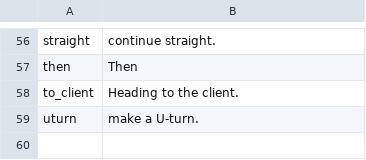
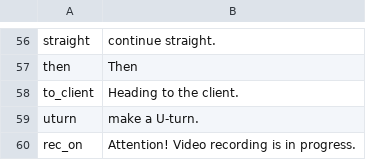
Before and after one commit to aliba210890-del/newtv-releases, a TSV file: jolda-voice/en.tsv, drawn as a sheet; only a part is shown, gaps mark what is left out; the diff names each change by its address in the sheet, - before the commit and + after, or states it on an @@ line.

```diff
--- a/jolda-voice/en.tsv
+++ b/jolda-voice/en.tsv
+row 60: rec_on | Attention! Video recording is in progress.
```
Also changed, not shown: jolda-voice/kk.tsv, 2 other files.
